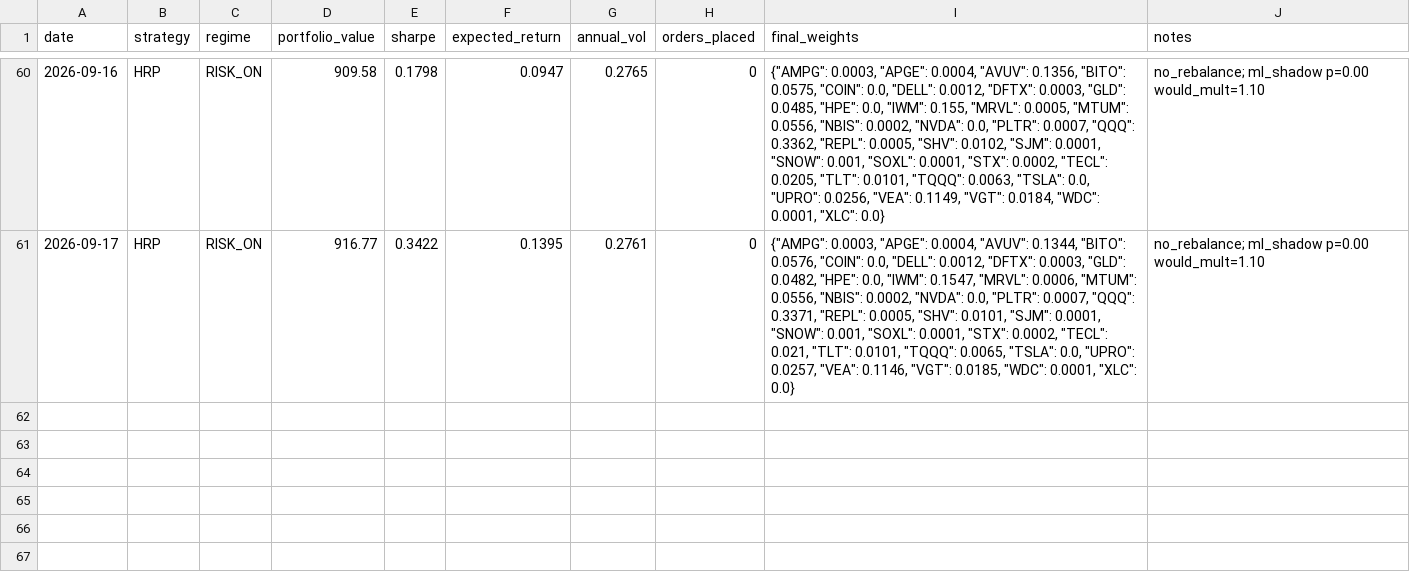
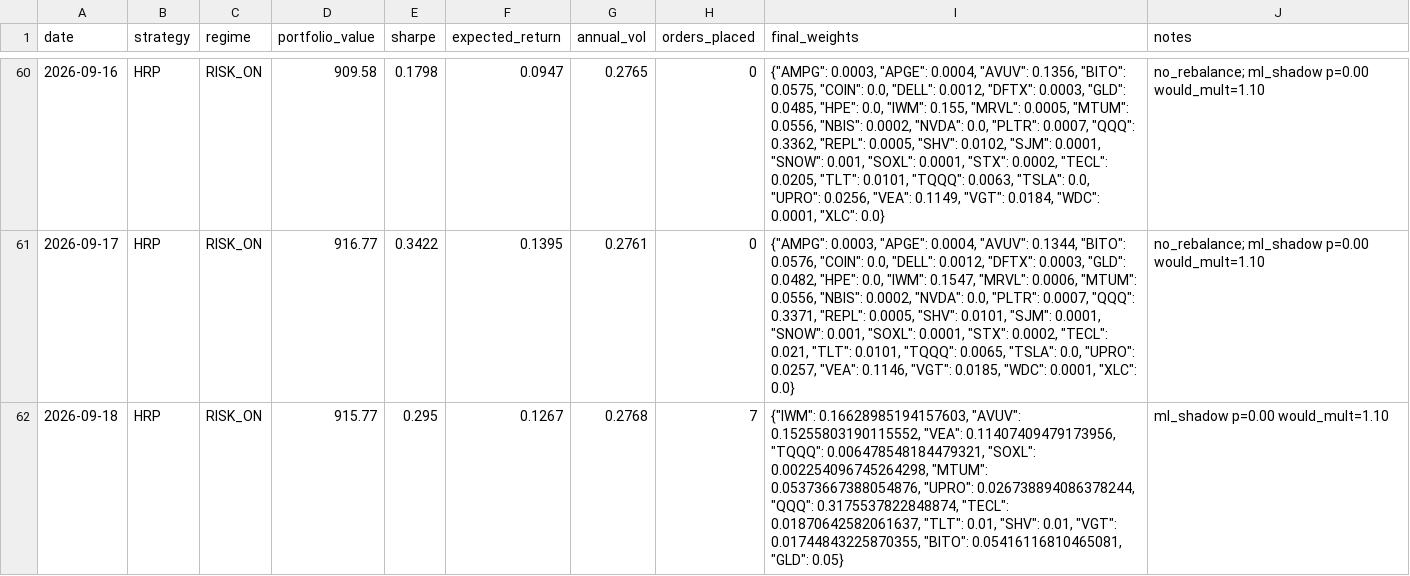
Before and after one commit to Tyler-Morton/BeatTheComp, a CSV file: daily_log.csv, drawn as a sheet; only a part is shown, gaps mark what is left out; the diff names each change by its address in the sheet, - before the commit and + after, or states it on an @@ line.

```diff
--- a/daily_log.csv
+++ b/daily_log.csv
+row 62: 2026-09-18 | HRP | RISK_ON | 915.77 | 0.295 | 0.1267 | 0.2768 | 7 | {"IWM": 0.16628985194157603, "AVUV": 0.15255803190115552, "VEA": 0.11407409479173956, "TQQQ": 0.006478548184479321, "SOXL": 0.002254096745264298, "MTUM": 0.05373667388054876, "UPRO": 0.026738894086378244, "QQQ": 0.3175537822848874, "TECL": 0.01870642582061637, "TLT": 0.01, "SHV": 0.01, "VGT": 0.01744843225870355, "BITO": 0.05416116810465081, "GLD": 0.05} | ml_shadow p=0.00 would_mult=1.10
```
Also changed, not shown: regime_log.csv, watchlist_log.csv, 1 other file.
